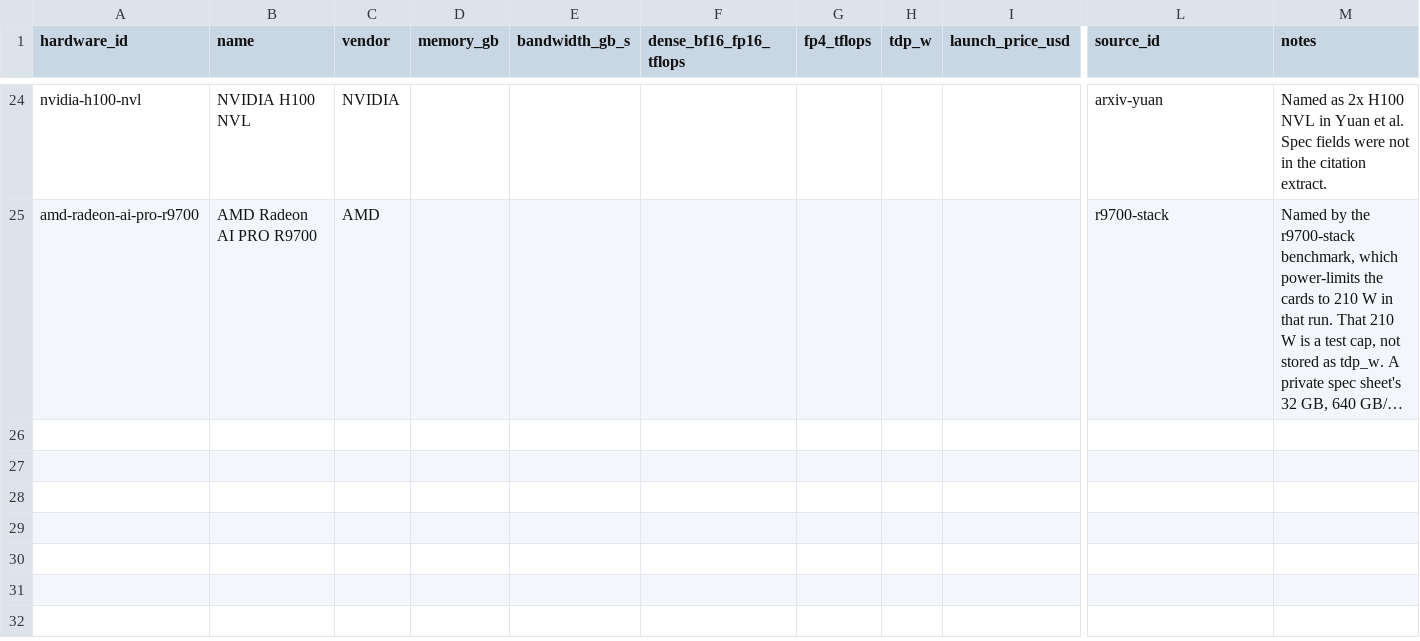
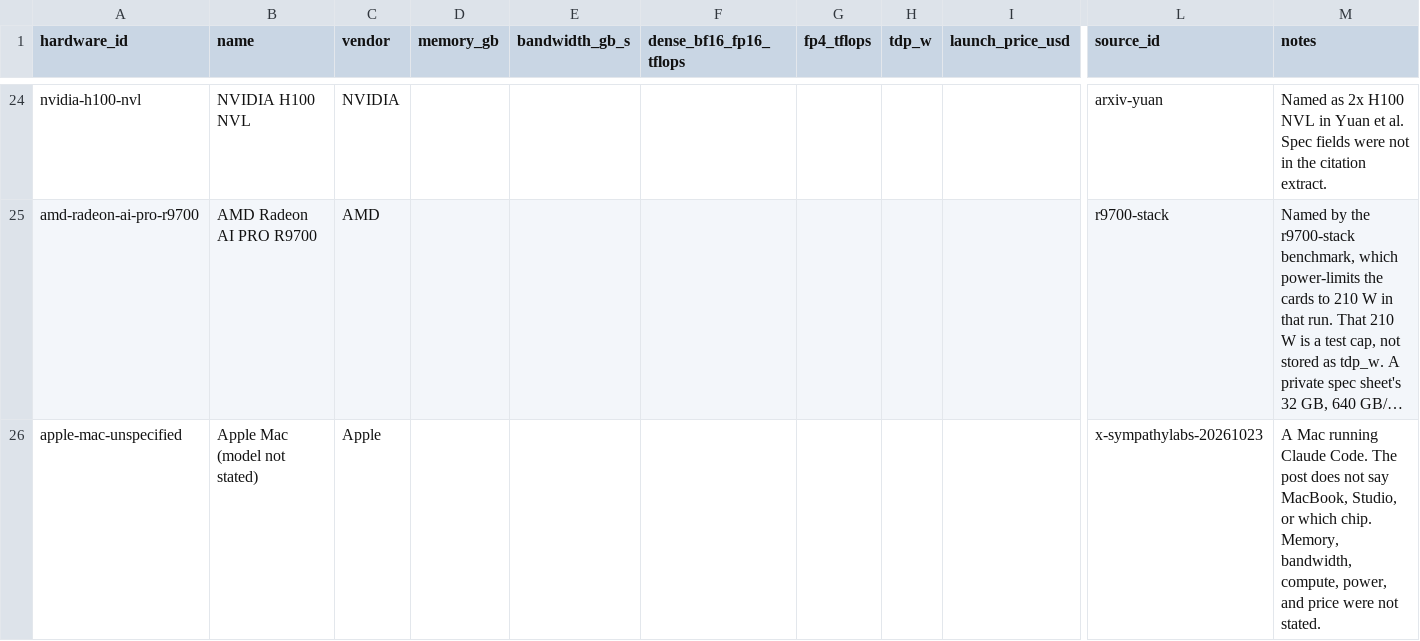
Before and after one commit to knoel99/inference-data, a CSV file: data/hardware.csv, drawn as a sheet; only a part is shown, gaps mark what is left out; long unchanged cells end in …; rows hold the shown columns only; the diff names each change by its address in the sheet, - before the commit and + after, or states it on an @@ line.

```diff
--- a/data/hardware.csv
+++ b/data/hardware.csv
+row 26: apple-mac-unspecified | Apple Mac (model not stated) | Apple |  |  |  |  |  |  | x-sympathylabs-20261023 | A Mac running Claude Code. The post does not say MacBook, Studio, or which chip. Memory, bandwidth, compute, power, and price were not stated.
```
Also changed, not shown: data/models.csv, 13 other files.
